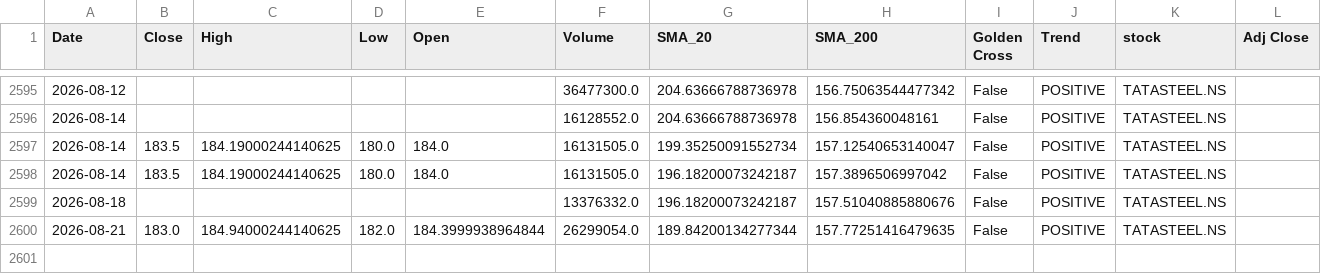
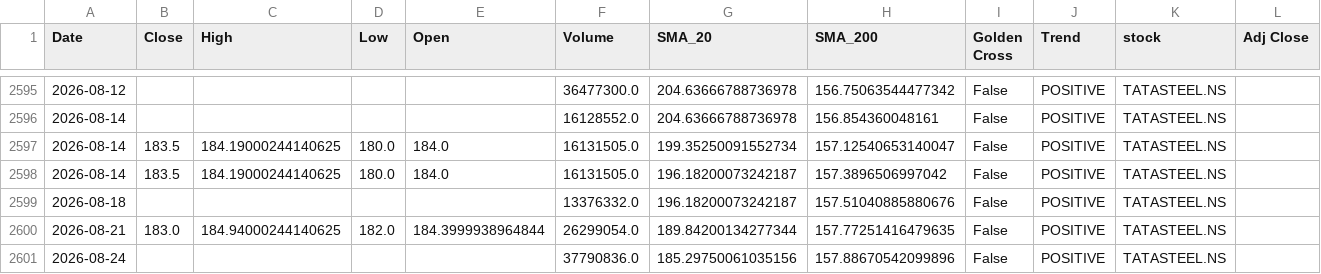
Before and after one commit to sohamdeshpande/nifty-analysis, a CSV file: data/TATASTEEL.NS.csv, drawn as a sheet; only a part is shown, gaps mark what is left out.

```diff
--- a/data/TATASTEEL.NS.csv
+++ b/data/TATASTEEL.NS.csv
@@ -2600 +2600,2 @@ Date,Close,High,Low,Open,Volume,SMA_20,SMA_200,Golden Cross,Trend,stock,Adj Clos
 2026-08-21,183.0,184.94000244140625,182.0,184.3999938964844,26299054.0,189.84200134277344,157.77251416479635,False,POSITIVE,TATASTEEL.NS,
+2026-08-24,,,,,37790836.0,185.29750061035156,157.88670542099896,False,POSITIVE,TATASTEEL.NS,
```
Also changed, not shown: data/ADANIPORTS.NS.csv, data/BAJAJFINSV.NS.csv, 46 other files.
